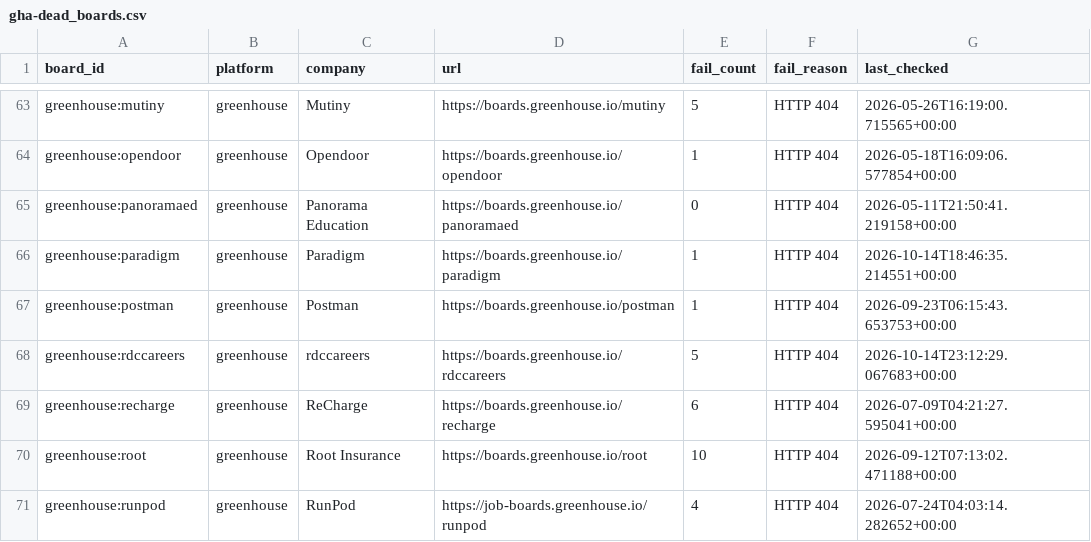
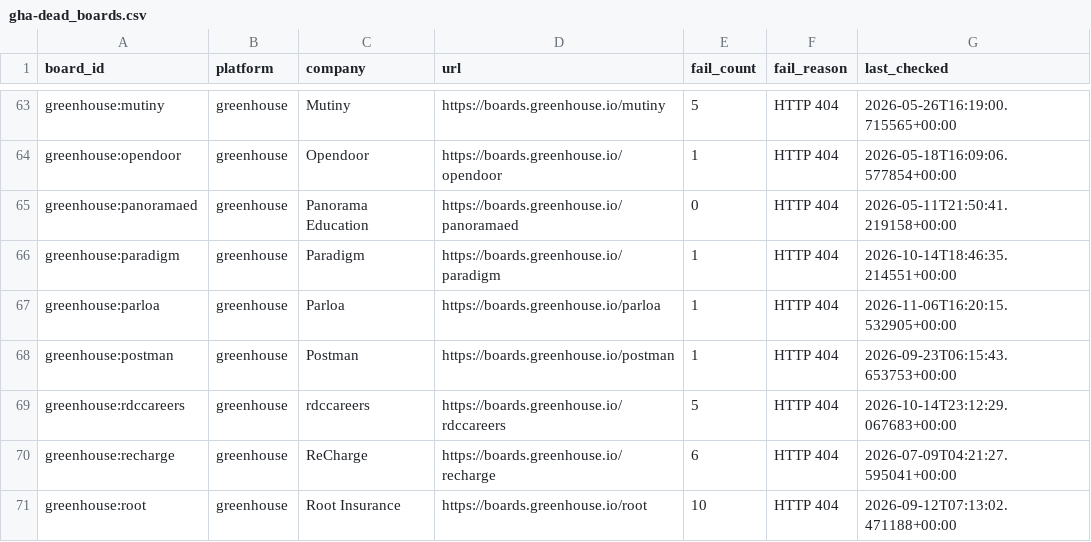
Before and after one commit to likithreddy25/job-radar, a CSV file: state/gha-dead_boards.csv, drawn as a sheet; only a part is shown, gaps mark what is left out; the shorter side is filled out with more unchanged rows.

```diff
--- a/state/gha-dead_boards.csv
+++ b/state/gha-dead_boards.csv
@@ -66,2 +66,3 @@ greenhouse:panoramaed,greenhouse,Panorama Education,https://boards.greenhouse.io
 greenhouse:paradigm,greenhouse,Paradigm,https://boards.greenhouse.io/paradigm,1,HTTP 404,2026-10-14T18:46:35.214551+00:00
+greenhouse:parloa,greenhouse,Parloa,https://boards.greenhouse.io/parloa,1,HTTP 404,2026-11-06T16:20:15.532905+00:00
 greenhouse:postman,greenhouse,Postman,https://boards.greenhouse.io/postman,1,HTTP 404,2026-09-23T06:15:43.653753+00:00
```
Also changed, not shown: 1 other file.
